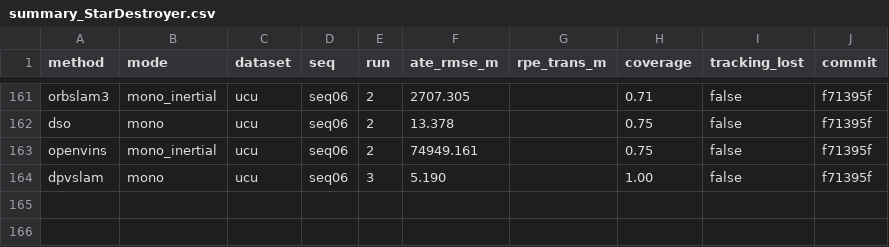
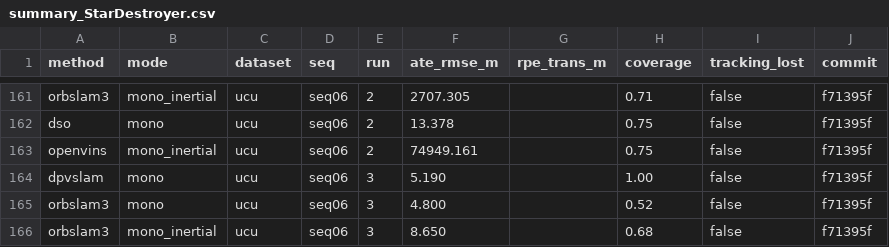
Before and after one commit to oToTak/slam-project-methods, a CSV file: results/summary_StarDestroyer.csv, drawn as a sheet; only a part is shown, gaps mark what is left out.

```diff
--- a/results/summary_StarDestroyer.csv
+++ b/results/summary_StarDestroyer.csv
@@ -164 +164,3 @@ openvins,mono_inertial,ucu,seq06,2,74949.161,,0.75,false,f71395f
 dpvslam,mono,ucu,seq06,3,5.190,,1.00,false,f71395f
+orbslam3,mono,ucu,seq06,3,4.800,,0.52,false,f71395f
+orbslam3,mono_inertial,ucu,seq06,3,8.650,,0.68,false,f71395f
```
Also changed, not shown: results/summary_extra_StarDestroyer.csv, 11 other files.
